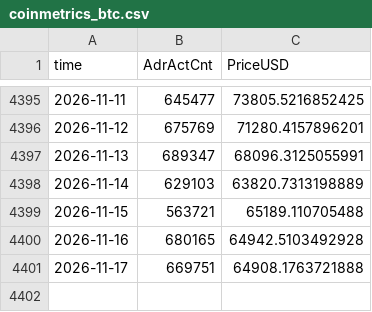
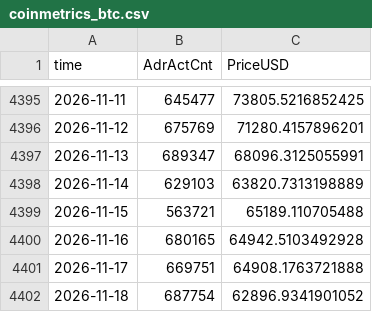
Before and after one commit to tlzkrh1029/onchain, a CSV file: data/coinmetrics_btc.csv, drawn as a sheet; only a part is shown, gaps mark what is left out.

```diff
--- a/data/coinmetrics_btc.csv
+++ b/data/coinmetrics_btc.csv
@@ -4401 +4401,2 @@ time,AdrActCnt,PriceUSD
 2026-11-17,669751,64908.1763721888
+2026-11-18,687754,62896.9341901052
```
Also changed, not shown: data/aasi.csv.
